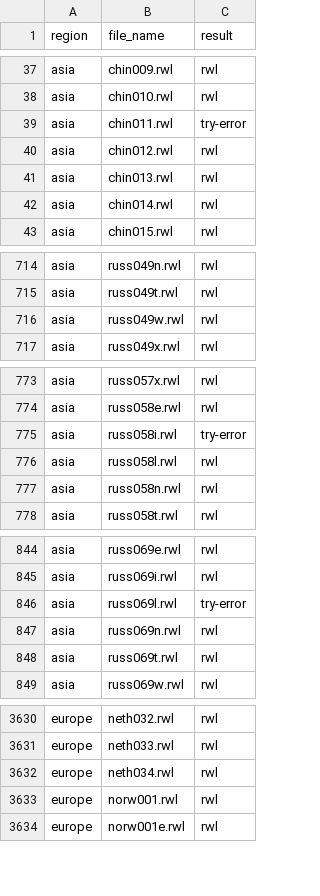
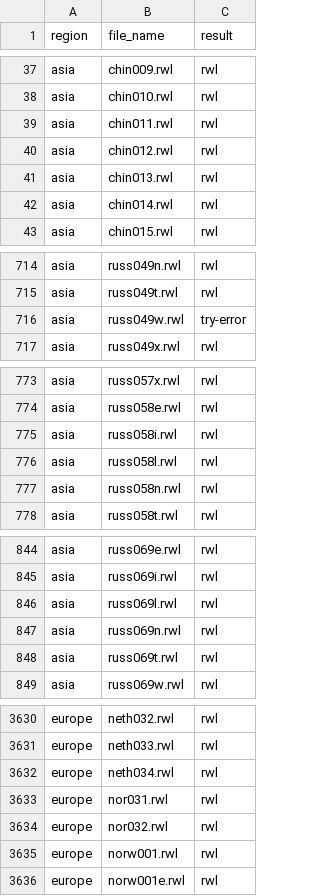
Before and after one commit to chguiterman/check-ITRDB, a CSV file: data/ITRDB_RWL_files.csv, drawn as a sheet; only a part is shown, gaps mark what is left out; the diff covers the shown part only.

```diff
--- a/data/ITRDB_RWL_files.csv
+++ b/data/ITRDB_RWL_files.csv
@@ -38,3 +38,3 @@
 "asia","chin010.rwl","rwl"
-"asia","chin011.rwl","try-error"
+"asia","chin011.rwl","rwl"
 "asia","chin012.rwl","rwl"
@@ -715,3 +715,3 @@
 "asia","russ049t.rwl","rwl"
-"asia","russ049w.rwl","rwl"
+"asia","russ049w.rwl","try-error"
 "asia","russ049x.rwl","rwl"
@@ -774,3 +774,3 @@
 "asia","russ058e.rwl","rwl"
-"asia","russ058i.rwl","try-error"
+"asia","russ058i.rwl","rwl"
 "asia","russ058l.rwl","rwl"
@@ -845,3 +845,3 @@
 "asia","russ069i.rwl","rwl"
-"asia","russ069l.rwl","try-error"
+"asia","russ069l.rwl","rwl"
 "asia","russ069n.rwl","rwl"
@@ -3632,2 +3632,4 @@
 "europe","neth034.rwl","rwl"
+"europe","nor031.rwl","rwl"
+"europe","nor032.rwl","rwl"
 "europe","norw001.rwl","rwl"
```
Also changed, not shown: 26 edited cells elsewhere in this file.
